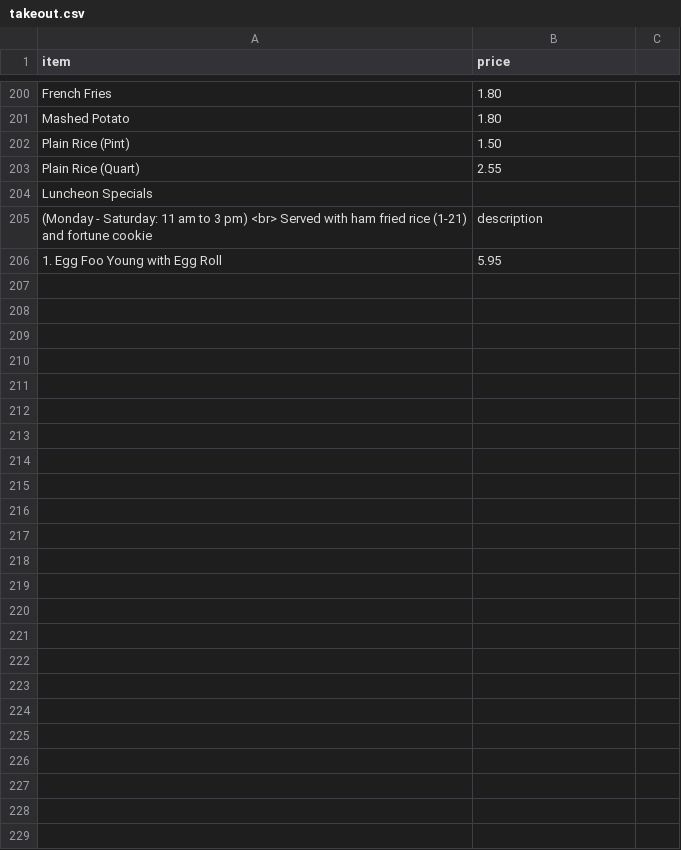
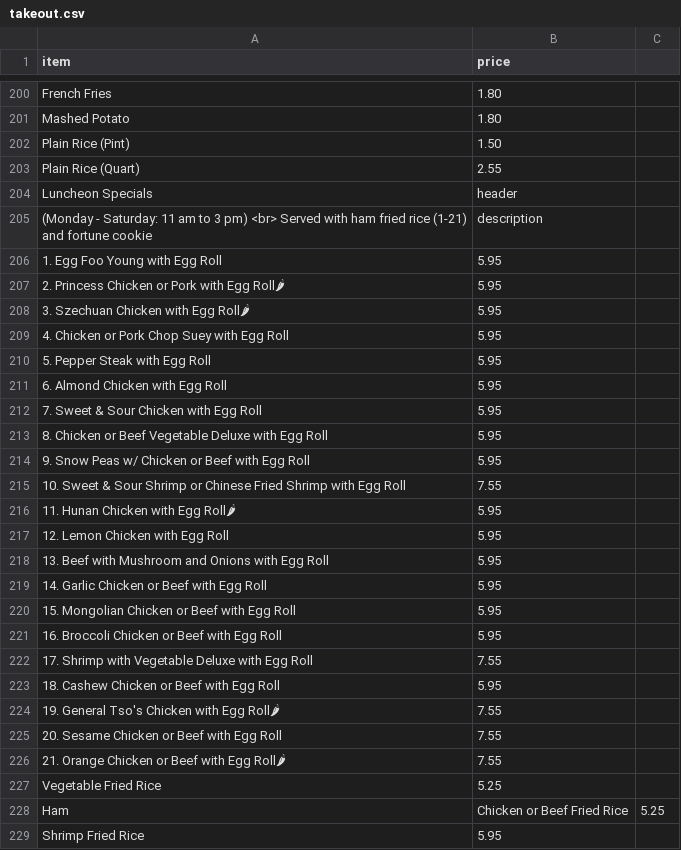
Before and after one commit to BMChenRestaurant/bmchem, a CSV file: takeout.csv, drawn as a sheet; only a part is shown, gaps mark what is left out; the diff names each change by its address in the sheet, - before the commit and + after, or states it on an @@ line.

Commit message:
Update takeout.csv

```diff
--- a/takeout.csv
+++ b/takeout.csv
-B204 (price): (empty)
+B204 (price): header
+row 207: 2. Princess Chicken or Pork with Egg Roll🌶 | 5.95
+row 208: 3. Szechuan Chicken with Egg Roll🌶 | 5.95
+row 209: 4. Chicken or Pork Chop Suey with Egg Roll | 5.95
+row 210: 5. Pepper Steak with Egg Roll | 5.95
+row 211: 6. Almond Chicken with Egg Roll | 5.95
+row 212: 7. Sweet & Sour Chicken with Egg Roll | 5.95
+row 213: 8. Chicken or Beef Vegetable Deluxe with Egg Roll | 5.95
+row 214: 9. Snow Peas w/ Chicken or Beef with Egg Roll | 5.95
+row 215: 10. Sweet & Sour Shrimp or Chinese Fried Shrimp with Egg Roll | 7.55
+row 216: 11. Hunan Chicken with Egg Roll🌶 | 5.95
+row 217: 12. Lemon Chicken with Egg Roll | 5.95
+row 218: 13. Beef with Mushroom and Onions with Egg Roll | 5.95
+row 219: 14. Garlic Chicken or Beef with Egg Roll | 5.95
+row 220: 15. Mongolian Chicken or Beef with Egg Roll | 5.95
+row 221: 16. Broccoli Chicken or Beef with Egg Roll | 5.95
+row 222: 17. Shrimp with Vegetable Deluxe with Egg Roll | 7.55
+row 223: 18. Cashew Chicken or Beef with Egg Roll | 5.95
+row 224: 19. General Tso's Chicken with Egg Roll🌶 | 7.55
+row 225: 20. Sesame Chicken or Beef with Egg Roll | 7.55
+row 226: 21. Orange Chicken or Beef with Egg Roll🌶 | 7.55
+row 227: Vegetable Fried Rice | 5.25
+row 228: Ham | Chicken or Beef Fried Rice | 5.25
+row 229: Shrimp Fried Rice | 5.95
```
